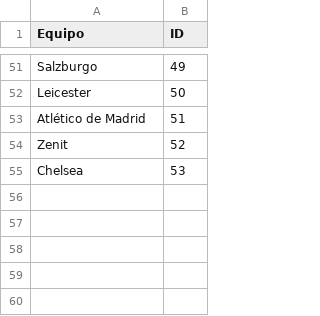
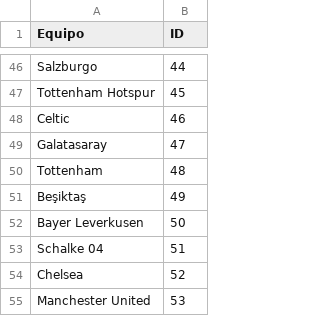
Before and after one commit to crltsnch/Champions_23-24, a CSV file: equipos_id.csv, drawn as a sheet; only a part is shown, gaps mark what is left out; removed rows and columns are numbered as before the commit, all else as after; the diff covers the shown part only; the diff names each change by its address in the sheet, - before the commit and + after, or states it on an @@ line.

```diff
--- a/equipos_id.csv
+++ b/equipos_id.csv
-B46 (ID): 49
+B46 (ID): 44
+row 47: Tottenham Hotspur | 45
+row 48: Celtic | 46
+row 49: Galatasaray | 47
+row 50: Tottenham | 48
+row 51: Beşiktaş | 49
-A52 (Equipo): Leicester
+A52 (Equipo): Bayer Leverkusen
-A53 (Equipo): Atlético de Madrid
+A53 (Equipo): Schalke 04
-row 54: Zenit | 52
-B54 (ID): 53
+B54 (ID): 52
+row 55: Manchester United | 53
```
Also changed, not shown: 19 added rows, 24 removed rows and 24 edited cells elsewhere in this file, octavos_id.csv, 2 other files.
